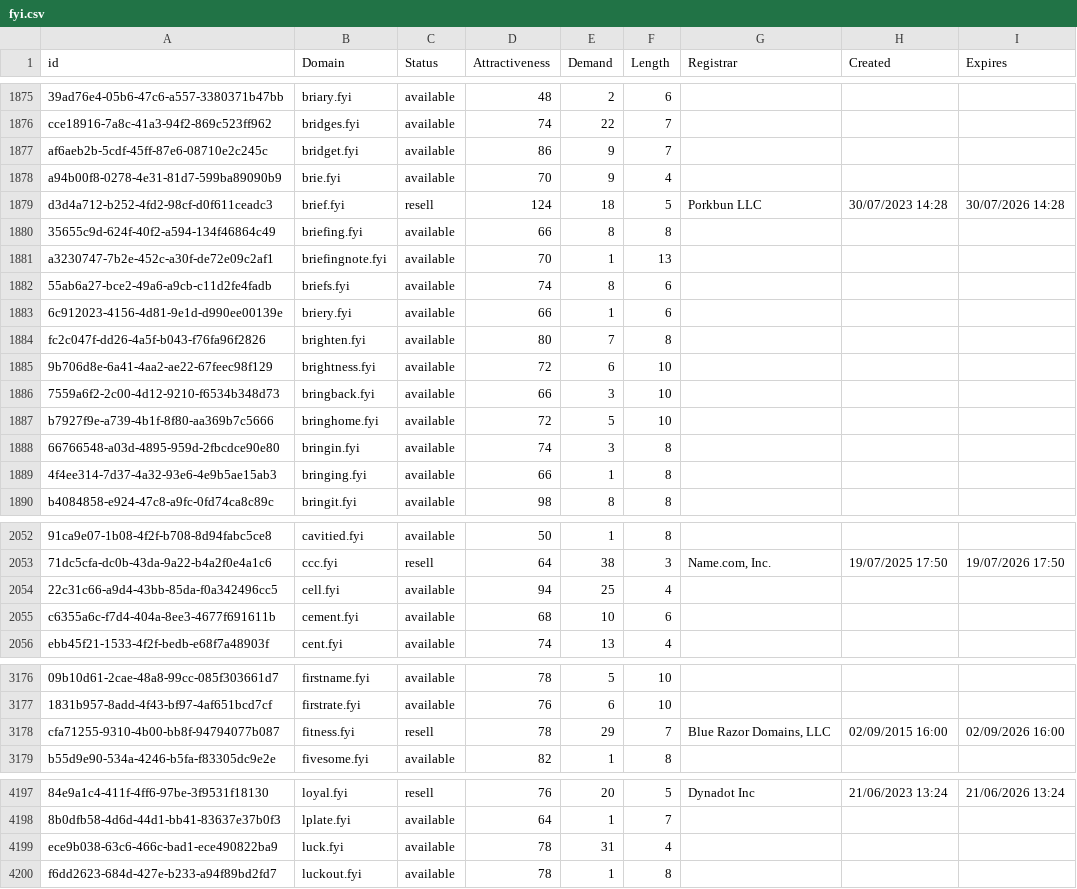
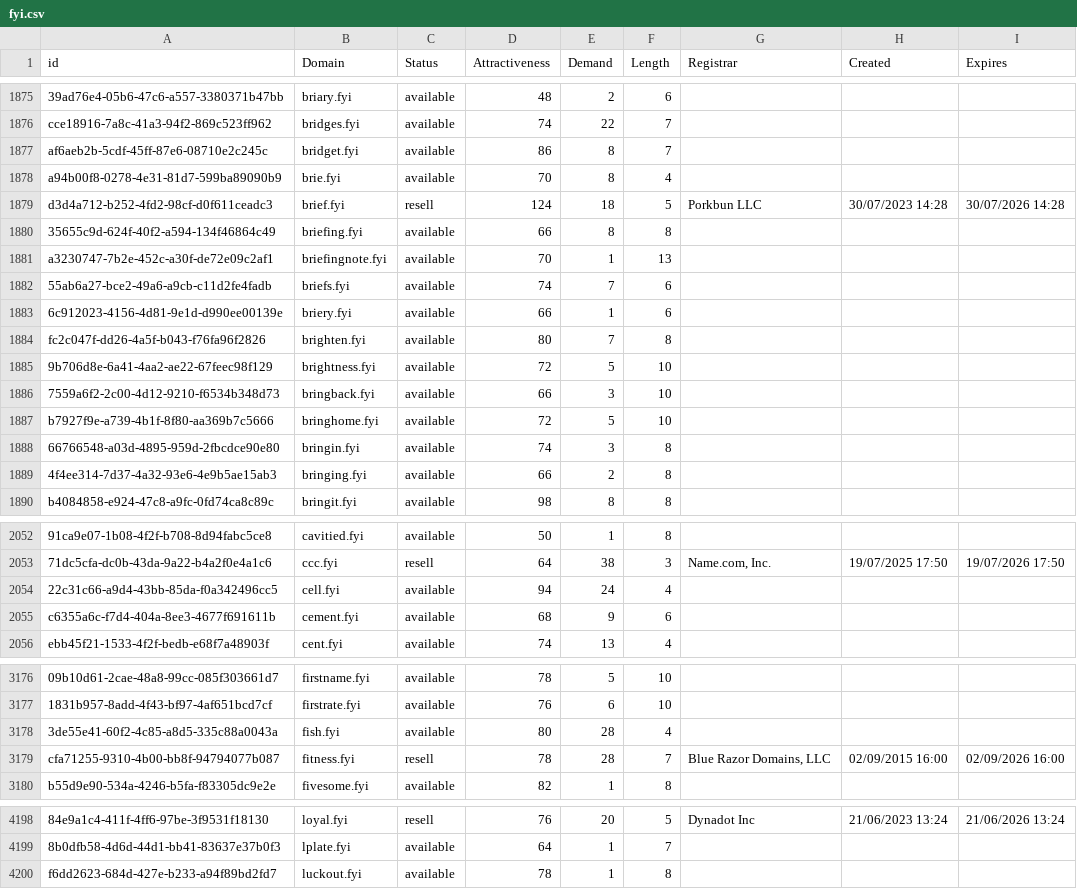
Before and after one commit to UniqueDomains/fyi-oneword-domains, a CSV file: fyi.csv, drawn as a sheet; only a part is shown, gaps mark what is left out; removed rows and columns are numbered as before the commit, all else as after; the diff covers the shown part only; the diff names each change by its address in the sheet, - before the commit and + after, or states it on an @@ line.

Commit message:
Domains update

```diff
--- a/fyi.csv
+++ b/fyi.csv
-E1877:E1878 (Demand): 9
+E1877:E1878 (Demand): 8
-E1882 (Demand): 8
+E1882 (Demand): 7
-E1885 (Demand): 6
+E1885 (Demand): 5
-E1889 (Demand): 1
+E1889 (Demand): 2
-E2054 (Demand): 25
+E2054 (Demand): 24
-E2055 (Demand): 10
+E2055 (Demand): 9
+row 3178: 3de55e41-60f2-4c85-a8d5-335c88a0043a | fish.fyi | available | 80 | 28 | 4
-E3179 (Demand): 29
+E3179 (Demand): 28
-row 4199: ece9b038-63c6-466c-bad1-ece490822ba9 | luck.fyi | available | 78 | 31 | 4
```
Also changed, not shown: 170 edited cells elsewhere in this file, 2 other files.
